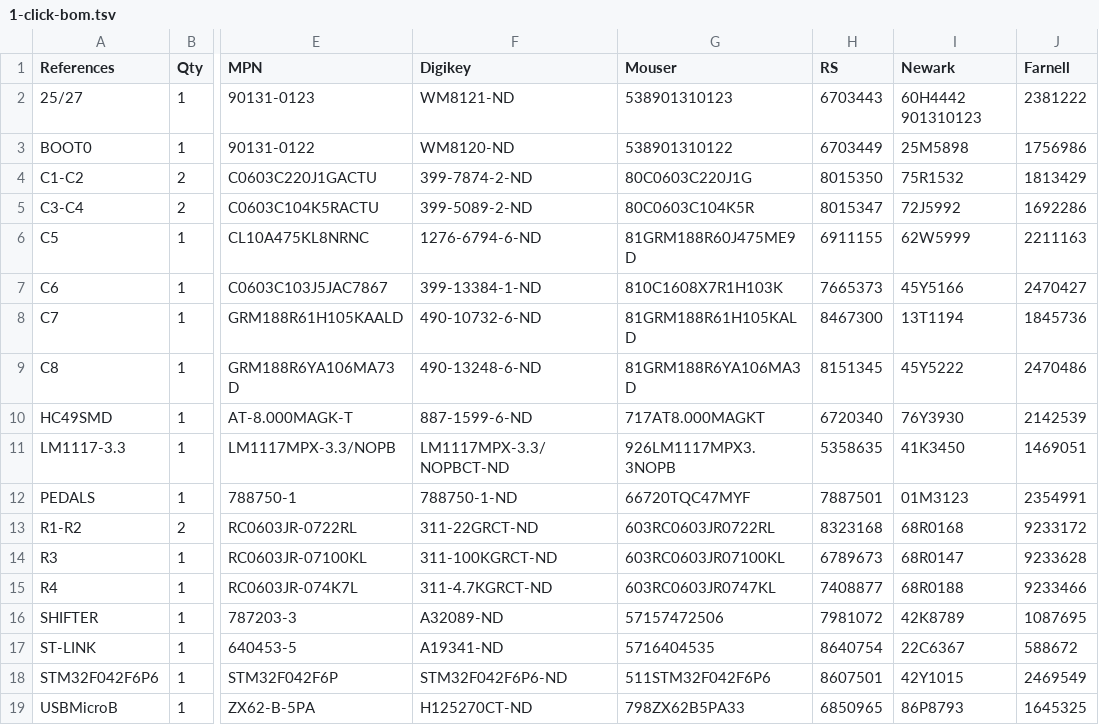
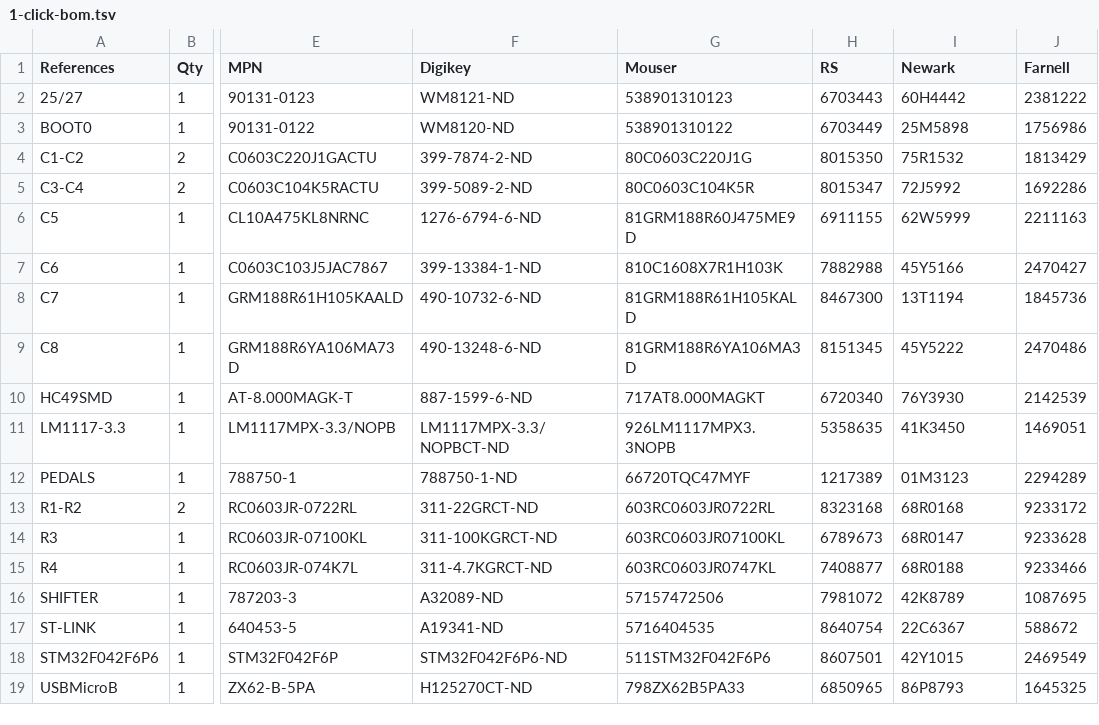
Before and after one commit to robotsrulz/SP_Adapter, a TSV file: Schematics/1-click-bom.tsv, drawn as a sheet; only a part is shown, gaps mark what is left out; the diff names each change by its address in the sheet, - before the commit and + after, or states it on an @@ line.

```diff
--- a/Schematics/1-click-bom.tsv
+++ b/Schematics/1-click-bom.tsv
-I2 (Newark): 60H4442 901310123
+I2 (Newark): 60H4442
-H7 (RS): 7665373
+H7 (RS): 7882988
-H12 (RS): 7887501
+H12 (RS): 1217389
-J12 (Farnell): 2354991
+J12 (Farnell): 2294289
```
Also changed, not shown: 1 other file.
